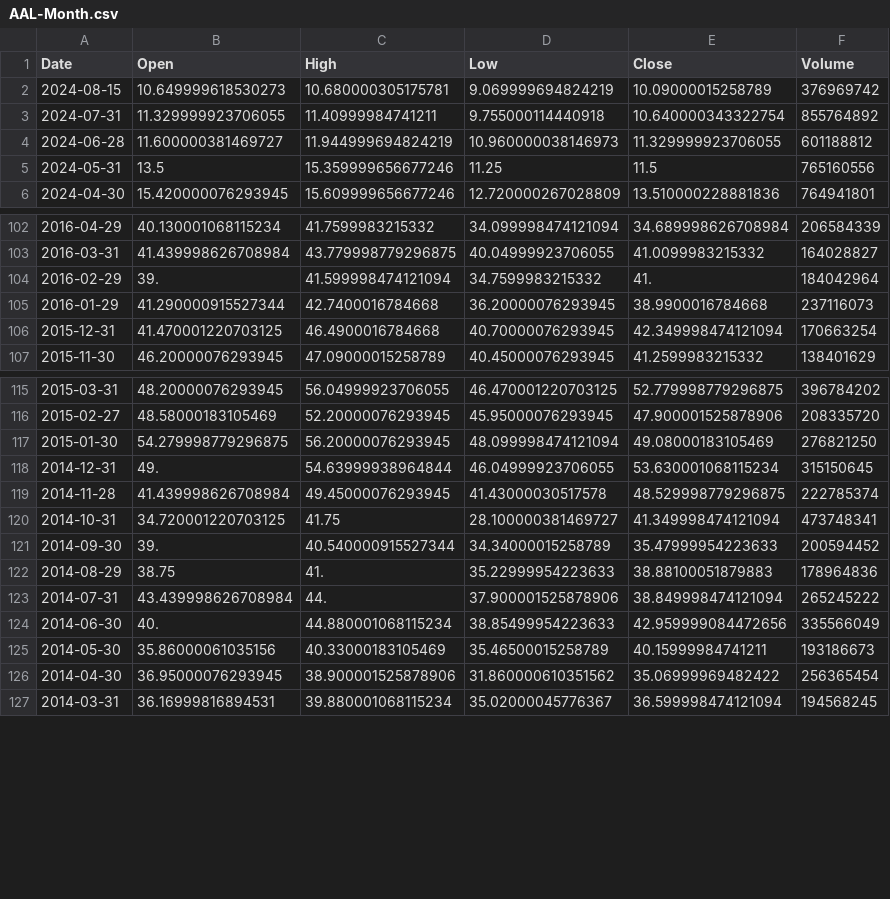
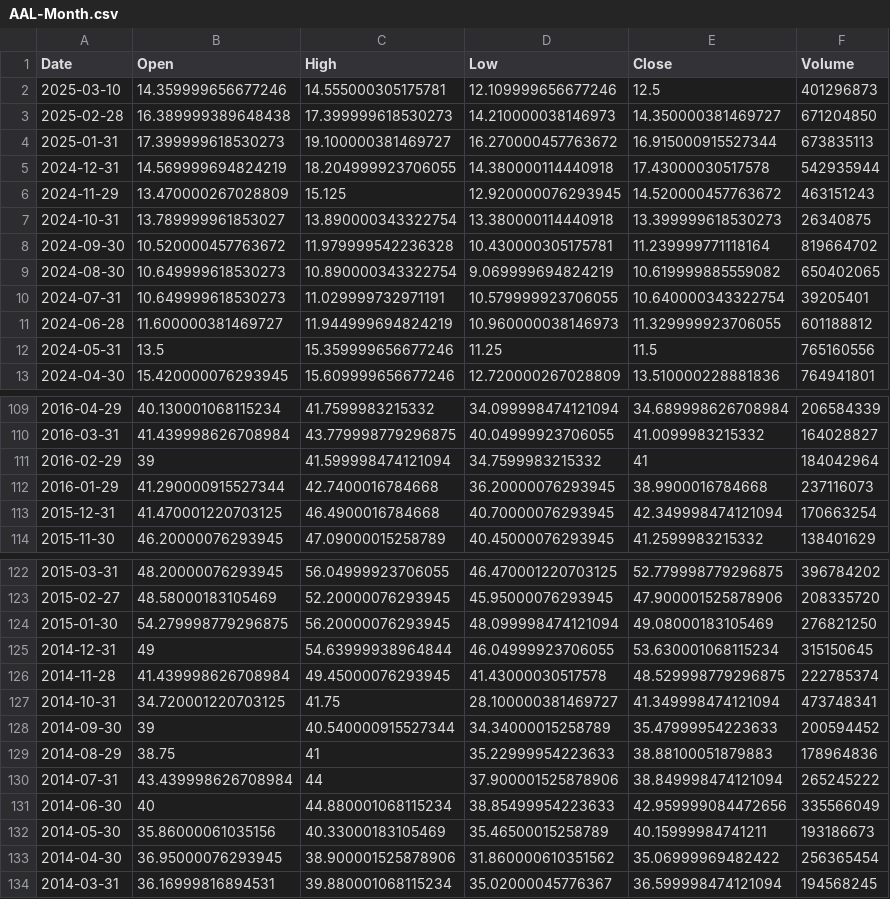
Before and after one commit to devltt404/StockAnalysisCS, a CSV file: Stock Data/AAL-Month.csv, drawn as a sheet; only a part is shown, gaps mark what is left out; the diff covers the shown part only.

```diff
--- a/Stock Data/AAL-Month.csv
+++ b/Stock Data/AAL-Month.csv
@@ -1,4 +1,11 @@
 "Date","Open","High","Low","Close","Volume"
-"2024-08-15",10.649999618530273,10.680000305175781,9.069999694824219,10.09000015258789,376969742
-"2024-07-31",11.329999923706055,11.40999984741211,9.755000114440918,10.640000343322754,855764892
+"2025-03-10",14.359999656677246,14.555000305175781,12.109999656677246,12.5,401296873
+"2025-02-28",16.389999389648438,17.399999618530273,14.210000038146973,14.350000381469727,671204850
+"2025-01-31",17.399999618530273,19.100000381469727,16.270000457763672,16.915000915527344,673835113
+"2024-12-31",14.569999694824219,18.204999923706055,14.380000114440918,17.43000030517578,542935944
+"2024-11-29",13.470000267028809,15.125,12.920000076293945,14.520000457763672,463151243
+"2024-10-31",13.789999961853027,13.890000343322754,13.380000114440918,13.399999618530273,26340875
+"2024-09-30",10.520000457763672,11.979999542236328,10.430000305175781,11.239999771118164,819664702
+"2024-08-30",10.649999618530273,10.890000343322754,9.069999694824219,10.619999885559082,650402065
+"2024-07-31",10.649999618530273,11.029999732971191,10.579999923706055,10.640000343322754,39205401
 "2024-06-28",11.600000381469727,11.944999694824219,10.960000038146973,11.329999923706055,601188812
@@ -103,3 +110,3 @@
 "2016-03-31",41.439998626708984,43.779998779296875,40.04999923706055,41.0099983215332,164028827
-"2016-02-29",39.,41.599998474121094,34.7599983215332,41.,184042964
+"2016-02-29",39,41.599998474121094,34.7599983215332,41,184042964
 "2016-01-29",41.290000915527344,42.7400016784668,36.20000076293945,38.9900016784668,237116073
@@ -117,9 +124,9 @@
 "2015-01-30",54.279998779296875,56.20000076293945,48.099998474121094,49.08000183105469,276821250
-"2014-12-31",49.,54.63999938964844,46.04999923706055,53.630001068115234,315150645
+"2014-12-31",49,54.63999938964844,46.04999923706055,53.630001068115234,315150645
 "2014-11-28",41.439998626708984,49.45000076293945,41.43000030517578,48.529998779296875,222785374
 "2014-10-31",34.720001220703125,41.75,28.100000381469727,41.349998474121094,473748341
-"2014-09-30",39.,40.540000915527344,34.34000015258789,35.47999954223633,200594452
-"2014-08-29",38.75,41.,35.22999954223633,38.88100051879883,178964836
-"2014-07-31",43.439998626708984,44.,37.900001525878906,38.849998474121094,265245222
-"2014-06-30",40.,44.880001068115234,38.85499954223633,42.959999084472656,335566049
+"2014-09-30",39,40.540000915527344,34.34000015258789,35.47999954223633,200594452
+"2014-08-29",38.75,41,35.22999954223633,38.88100051879883,178964836
+"2014-07-31",43.439998626708984,44,37.900001525878906,38.849998474121094,265245222
+"2014-06-30",40,44.880001068115234,38.85499954223633,42.959999084472656,335566049
 "2014-05-30",35.86000061035156,40.33000183105469,35.46500015258789,40.15999984741211,193186673
```
Also changed, not shown: 5 edited cells elsewhere in this file, Stock Data/AAL-Week.csv, Stock Data/AAPL-Month.csv, 45 other files.
